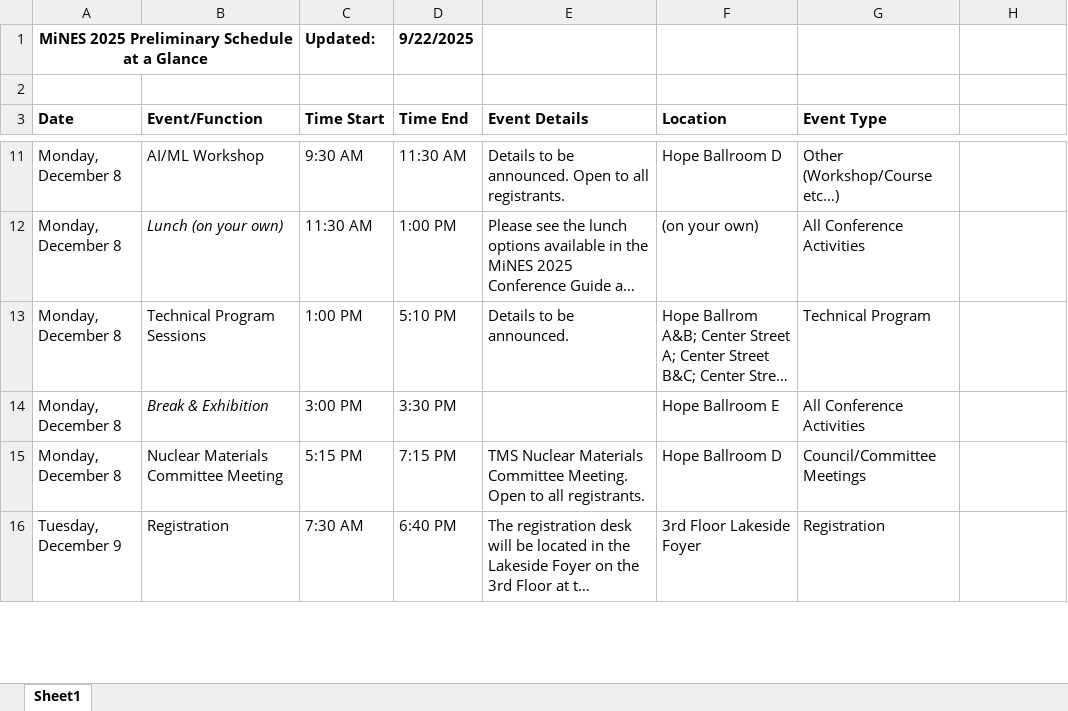
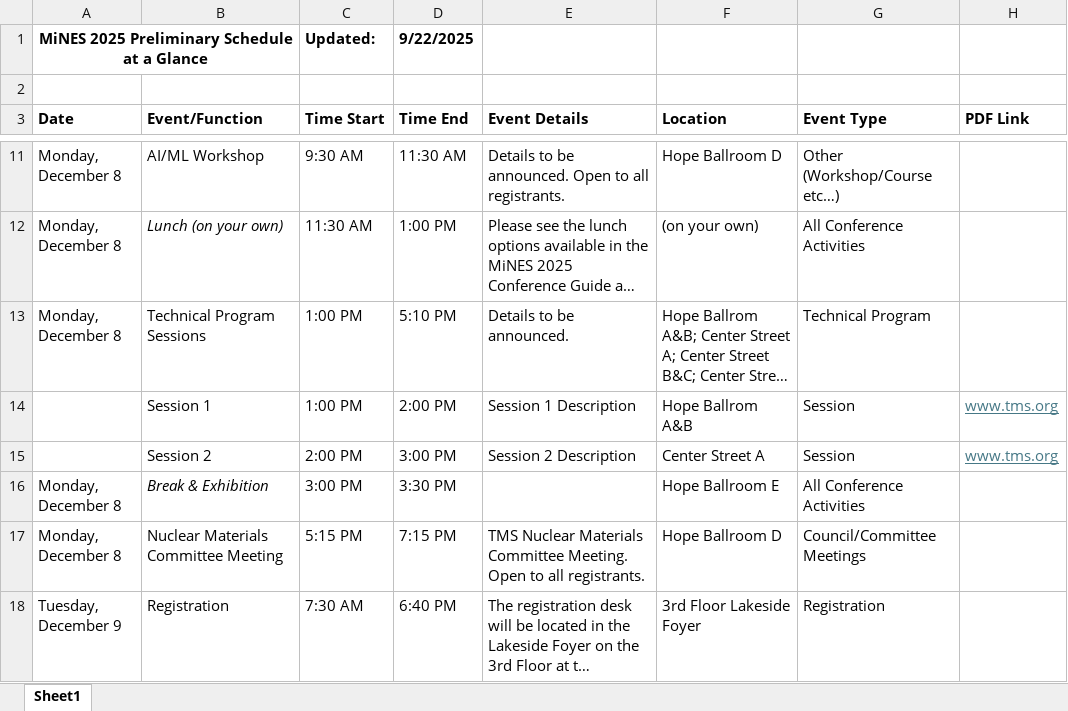
Before and after one commit to Bdemmler32/SAAGs, an Excel workbook: MiNES2025/MiNES2025SAAG.xlsx, sheet Sheet1, drawn as a sheet; only a part is shown, gaps mark what is left out; long unchanged cells end in …; values as stored, in another font and other column widths than the file's, no borders; the diff names each change by its address in the sheet, - before the commit and + after, or states it on an @@ line.

```diff
--- a/MiNES2025/MiNES2025SAAG.xlsx (sheet Sheet1)
+++ b/MiNES2025/MiNES2025SAAG.xlsx (sheet Sheet1)
-H3: (empty)
+H3: PDF Link
+row 14:  | Session 1 | 1:00 PM | 2:00 PM | Session 1 Description | Hope Ballrom A&B | Session | www.tms.org
+row 15:  | Session 2 | 2:00 PM | 3:00 PM | Session 2 Description | Center Street A | Session | www.tms.org
```
Also changed, not shown: 2 other files.
